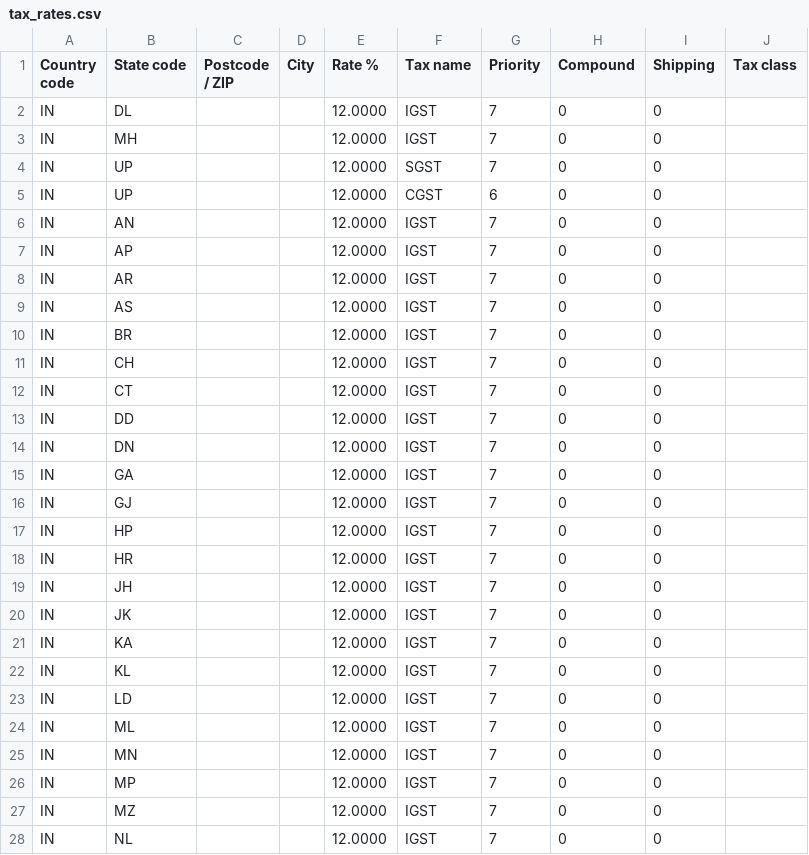
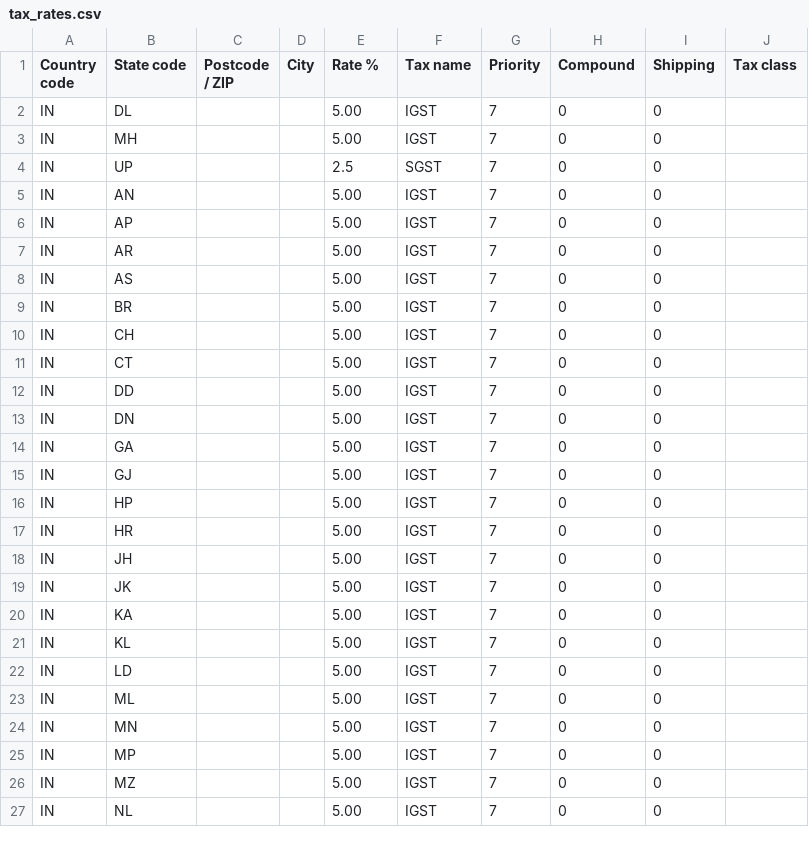
Before and after one commit to IshitaAsthana/WooCommPlugin, a CSV file: public/tax_rates.csv, drawn as a sheet; only a part is shown; the diff covers the shown part only.

```diff
--- a/public/tax_rates.csv
+++ b/public/tax_rates.csv
@@ -1,28 +1,27 @@
 Country code,State code,Postcode / ZIP,City,Rate %,Tax name,Priority,Compound,Shipping,Tax class
-IN,DL,,,12.0000,IGST,7,0,0,
-IN,MH,,,12.0000,IGST,7,0,0,
-IN,UP,,,12.0000,SGST,7,0,0,
-IN,UP,,,12.0000,CGST,6,0,0,
-IN,AN,,,12.0000,IGST,7,0,0,
-IN,AP,,,12.0000,IGST,7,0,0,
-IN,AR,,,12.0000,IGST,7,0,0,
-IN,AS,,,12.0000,IGST,7,0,0,
-IN,BR,,,12.0000,IGST,7,0,0,
-IN,CH,,,12.0000,IGST,7,0,0,
-IN,CT,,,12.0000,IGST,7,0,0,
-IN,DD,,,12.0000,IGST,7,0,0,
-IN,DN,,,12.0000,IGST,7,0,0,
-IN,GA,,,12.0000,IGST,7,0,0,
-IN,GJ,,,12.0000,IGST,7,0,0,
-IN,HP,,,12.0000,IGST,7,0,0,
-IN,HR,,,12.0000,IGST,7,0,0,
-IN,JH,,,12.0000,IGST,7,0,0,
-IN,JK,,,12.0000,IGST,7,0,0,
-IN,KA,,,12.0000,IGST,7,0,0,
-IN,KL,,,12.0000,IGST,7,0,0,
-IN,LD,,,12.0000,IGST,7,0,0,
-IN,ML,,,12.0000,IGST,7,0,0,
-IN,MN,,,12.0000,IGST,7,0,0,
-IN,MP,,,12.0000,IGST,7,0,0,
-IN,MZ,,,12.0000,IGST,7,0,0,
-IN,NL,,,12.0000,IGST,7,0,0,
+IN,DL,,,5.00,IGST,7,0,0,
+IN,MH,,,5.00,IGST,7,0,0,
+IN,UP,,,2.5,SGST,7,0,0,
+IN,AN,,,5.00,IGST,7,0,0,
+IN,AP,,,5.00,IGST,7,0,0,
+IN,AR,,,5.00,IGST,7,0,0,
+IN,AS,,,5.00,IGST,7,0,0,
+IN,BR,,,5.00,IGST,7,0,0,
+IN,CH,,,5.00,IGST,7,0,0,
+IN,CT,,,5.00,IGST,7,0,0,
+IN,DD,,,5.00,IGST,7,0,0,
+IN,DN,,,5.00,IGST,7,0,0,
+IN,GA,,,5.00,IGST,7,0,0,
+IN,GJ,,,5.00,IGST,7,0,0,
+IN,HP,,,5.00,IGST,7,0,0,
+IN,HR,,,5.00,IGST,7,0,0,
+IN,JH,,,5.00,IGST,7,0,0,
+IN,JK,,,5.00,IGST,7,0,0,
+IN,KA,,,5.00,IGST,7,0,0,
+IN,KL,,,5.00,IGST,7,0,0,
+IN,LD,,,5.00,IGST,7,0,0,
+IN,ML,,,5.00,IGST,7,0,0,
+IN,MN,,,5.00,IGST,7,0,0,
+IN,MP,,,5.00,IGST,7,0,0,
+IN,MZ,,,5.00,IGST,7,0,0,
+IN,NL,,,5.00,IGST,7,0,0,
```
Also changed, not shown: 1 added row and 11 edited cells elsewhere in this file, 1 other file.
